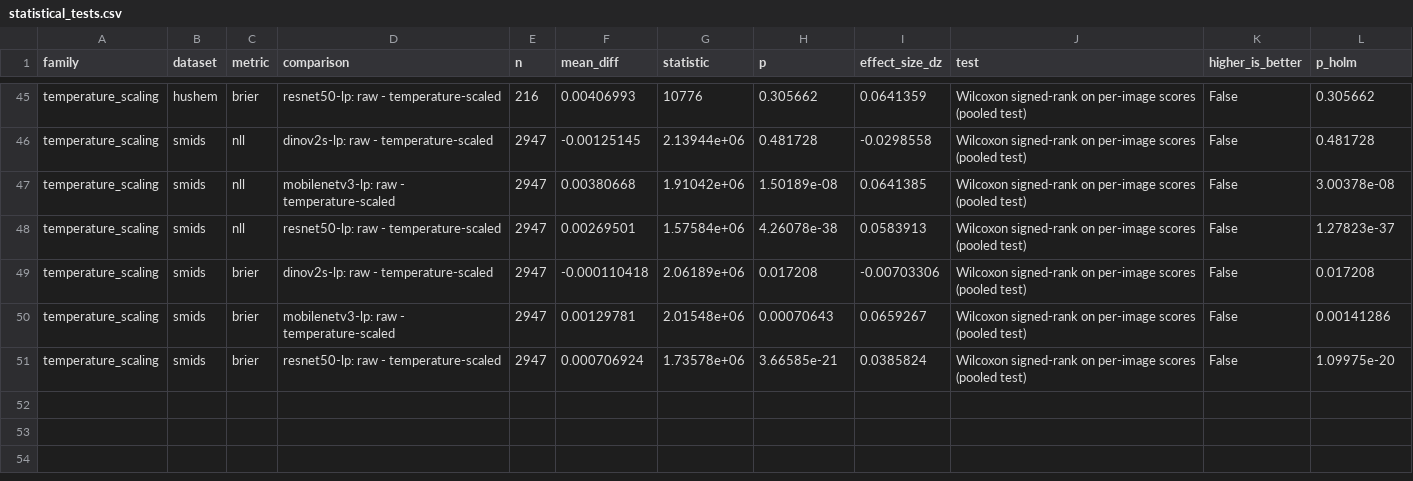
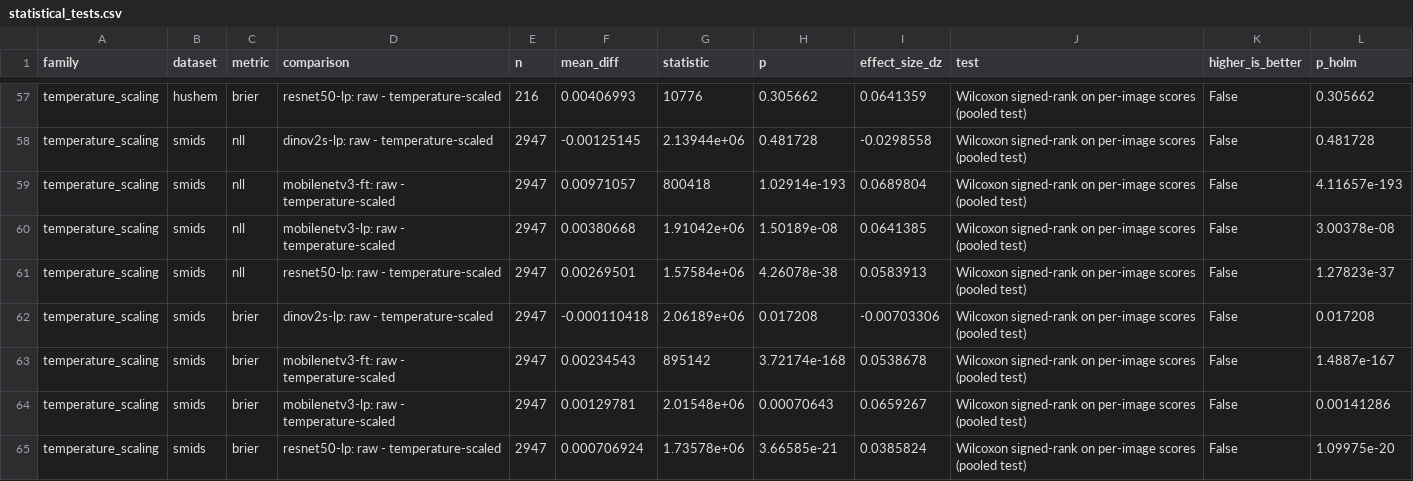
Before and after one commit to r-json/Group-3_AI-Sperm-Analysis, a CSV file: results/main/statistical_tests.csv, drawn as a sheet; only a part is shown, gaps mark what is left out; the diff covers the shown part only.

```diff
--- a/results/main/statistical_tests.csv
+++ b/results/main/statistical_tests.csv
@@ -46,2 +58,3 @@ temperature_scaling,hushem,brier,resnet50-lp: raw - temperature-scaled,216,0.004
 temperature_scaling,smids,nll,dinov2s-lp: raw - temperature-scaled,2947,-0.00125145,2.13944e+06,0.481728,-0.0298558,Wilcoxon signed-rank on per-image scores (pooled test),False,0.481728
+temperature_scaling,smids,nll,mobilenetv3-ft: raw - temperature-scaled,2947,0.00971057,800418,1.02914e-193,0.0689804,Wilcoxon signed-rank on per-image scores (pooled test),False,4.11657e-193
 temperature_scaling,smids,nll,mobilenetv3-lp: raw - temperature-scaled,2947,0.00380668,1.91042e+06,1.50189e-08,0.0641385,Wilcoxon signed-rank on per-image scores (pooled test),False,3.00378e-08
@@ -49,2 +62,3 @@ temperature_scaling,smids,nll,resnet50-lp: raw - temperature-scaled,2947,0.00269
 temperature_scaling,smids,brier,dinov2s-lp: raw - temperature-scaled,2947,-0.000110418,2.06189e+06,0.017208,-0.00703306,Wilcoxon signed-rank on per-image scores (pooled test),False,0.017208
+temperature_scaling,smids,brier,mobilenetv3-ft: raw - temperature-scaled,2947,0.00234543,895142,3.72174e-168,0.0538678,Wilcoxon signed-rank on per-image scores (pooled test),False,1.4887e-167
 temperature_scaling,smids,brier,mobilenetv3-lp: raw - temperature-scaled,2947,0.00129781,2.01548e+06,0.00070643,0.0659267,Wilcoxon signed-rank on per-image scores (pooled test),False,0.00141286
```
Also changed, not shown: 12 added rows and 8 edited cells elsewhere in this file, results/main/aggregate.csv, results/main/summary.csv, 43 other files.
